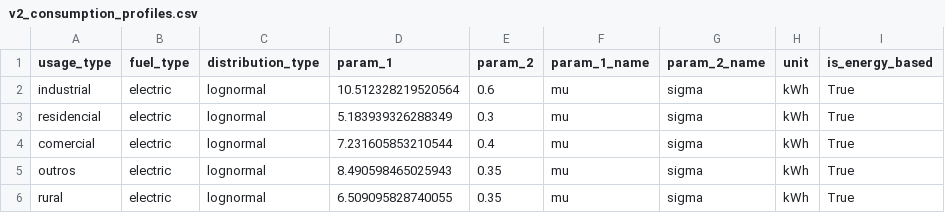
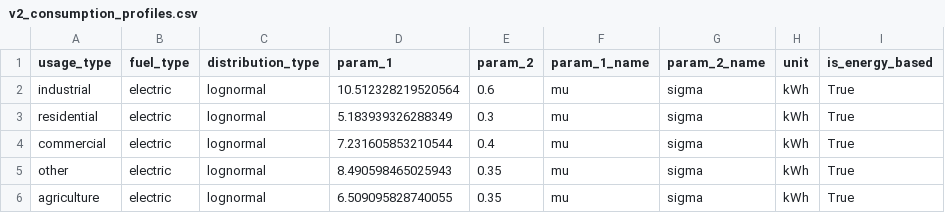
Before and after one commit to carbon-footprint-analysis/carbon-footprint-analysis, a CSV file: data/processed/v2_consumption_profiles.csv, drawn as a sheet.

```diff
--- a/data/processed/v2_consumption_profiles.csv
+++ b/data/processed/v2_consumption_profiles.csv
@@ -2,5 +2,5 @@ usage_type,fuel_type,distribution_type,param_1,param_2,param_1_name,param_2_name
 industrial,electric,lognormal,10.512328219520564,0.6,mu,sigma,kWh,True
-residencial,electric,lognormal,5.183939326288349,0.3,mu,sigma,kWh,True
-comercial,electric,lognormal,7.231605853210544,0.4,mu,sigma,kWh,True
-outros,electric,lognormal,8.490598465025943,0.35,mu,sigma,kWh,True
-rural,electric,lognormal,6.509095828740055,0.35,mu,sigma,kWh,True
+residential,electric,lognormal,5.183939326288349,0.3,mu,sigma,kWh,True
+commercial,electric,lognormal,7.231605853210544,0.4,mu,sigma,kWh,True
+other,electric,lognormal,8.490598465025943,0.35,mu,sigma,kWh,True
+agriculture,electric,lognormal,6.509095828740055,0.35,mu,sigma,kWh,True
```
Also changed, not shown: notebooks/df_gerado_teste.csv, 2 other files.
